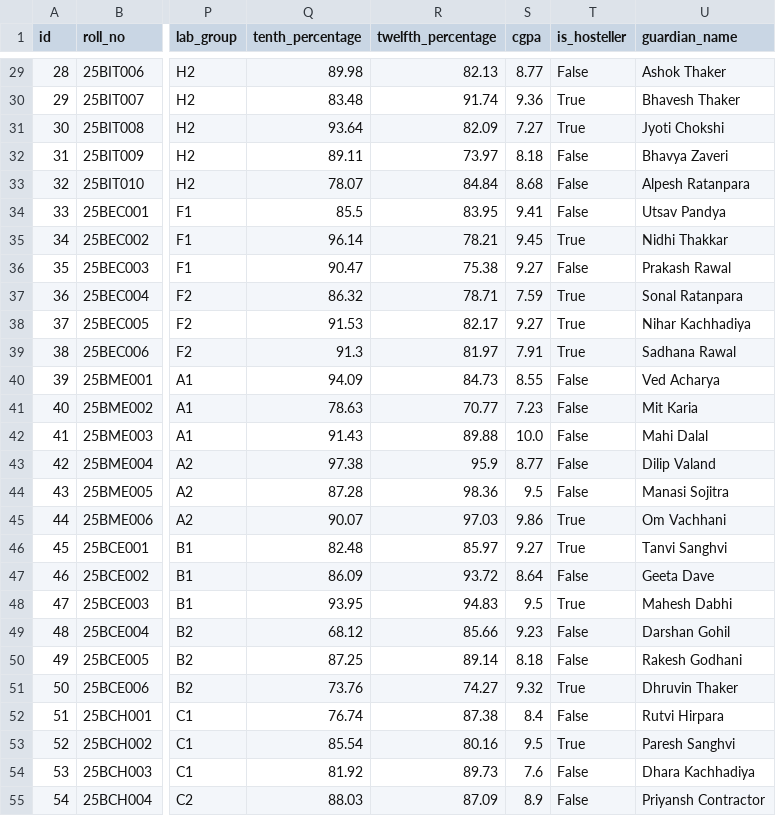
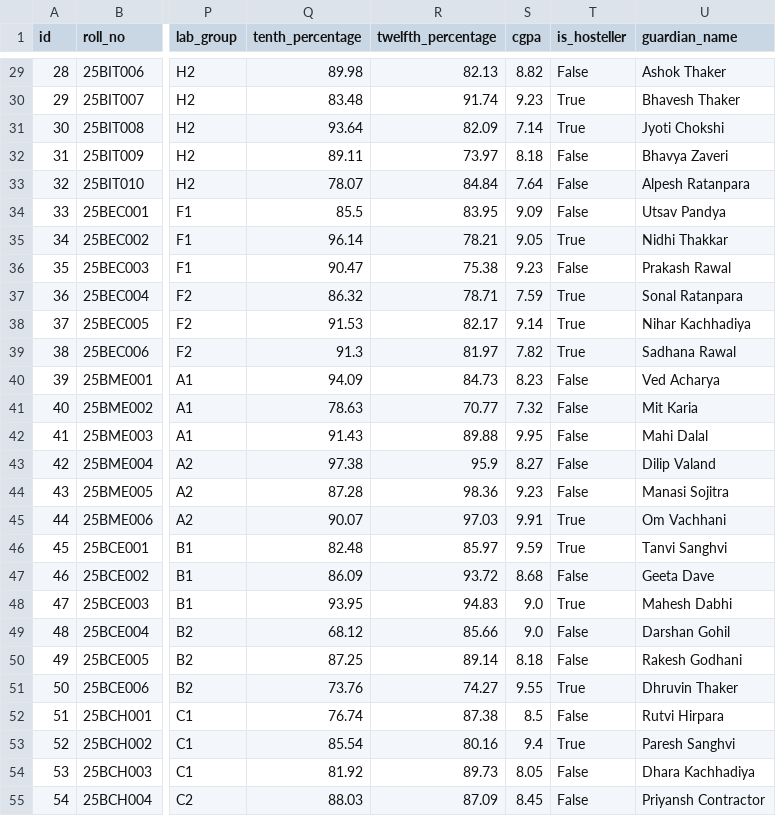
Before and after one commit to SWAYAM1310/AI-CHATBOT-FOR-UNIVERSITY-MANAGAMENT, a CSV file: data/synthetic/sample/students.csv, drawn as a sheet; only a part is shown, gaps mark what is left out; the diff covers the shown part only; the diff names each change by its address in the sheet, - before the commit and + after, or states it on an @@ line.

```diff
--- a/data/synthetic/sample/students.csv
+++ b/data/synthetic/sample/students.csv
-S29 (cgpa): 8.77
+S29 (cgpa): 8.82
-S30 (cgpa): 9.36
+S30 (cgpa): 9.23
-S31 (cgpa): 7.27
+S31 (cgpa): 7.14
-S33 (cgpa): 8.68
+S33 (cgpa): 7.64
-S34 (cgpa): 9.41
+S34 (cgpa): 9.09
-S35 (cgpa): 9.45
+S35 (cgpa): 9.05
-S36 (cgpa): 9.27
+S36 (cgpa): 9.23
-S38 (cgpa): 9.27
+S38 (cgpa): 9.14
-S39 (cgpa): 7.91
+S39 (cgpa): 7.82
-S40 (cgpa): 8.55
+S40 (cgpa): 8.23
-S41 (cgpa): 7.23
+S41 (cgpa): 7.32
-S42 (cgpa): 10.0
+S42 (cgpa): 9.95
-S43 (cgpa): 8.77
+S43 (cgpa): 8.27
-S44 (cgpa): 9.5
+S44 (cgpa): 9.23
-S45 (cgpa): 9.86
+S45 (cgpa): 9.91
-S46 (cgpa): 9.27
+S46 (cgpa): 9.59
-S47 (cgpa): 8.64
+S47 (cgpa): 8.68
-S48 (cgpa): 9.5
+S48 (cgpa): 9.0
-S49 (cgpa): 9.23
+S49 (cgpa): 9.0
-S51 (cgpa): 9.32
+S51 (cgpa): 9.55
-S52 (cgpa): 8.4
+S52 (cgpa): 8.5
-S53 (cgpa): 9.5
+S53 (cgpa): 9.4
-S54 (cgpa): 7.6
+S54 (cgpa): 8.05
-S55 (cgpa): 8.9
+S55 (cgpa): 8.45
```
Also changed, not shown: 27 edited cells elsewhere in this file, data/synthetic/sample/academic_calendar.csv, data/synthetic/sample/announcements.csv, 31 other files.
